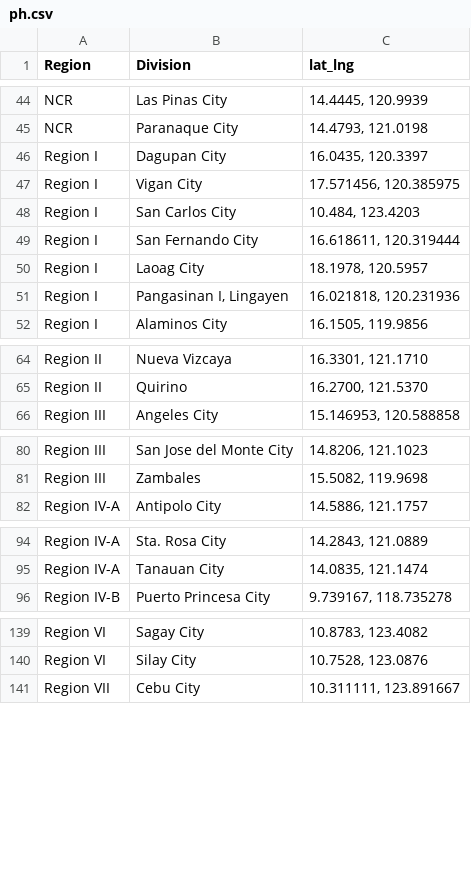
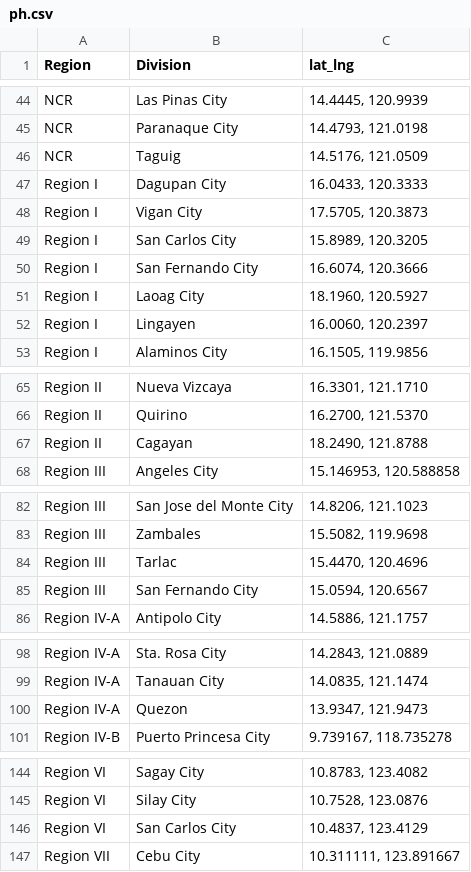
Before and after one commit to dengstamaria/enrollment, a CSV file: ph.csv, drawn as a sheet; only a part is shown, gaps mark what is left out; the diff covers the shown part only.

Commit message:
upload updated ph.csv file

```diff
--- a/ph.csv
+++ b/ph.csv
@@ -45,8 +45,9 @@ NCR,Las Pinas City,"14.4445, 120.9939"
 NCR,Paranaque City,"14.4793, 121.0198"
-Region I,Dagupan City,"16.0435, 120.3397"
-Region I,Vigan City,"17.571456, 120.385975"
-Region I,San Carlos City,"10.484, 123.4203"
-Region I,San Fernando City,"16.618611, 120.319444"
-Region I,Laoag City,"18.1978, 120.5957"
-Region I,"Pangasinan I, Lingayen","16.021818, 120.231936"
+NCR,Taguig,"14.5176, 121.0509"
+Region I,Dagupan City,"16.0433, 120.3333"
+Region I,Vigan City,"17.5705, 120.3873"
+Region I,San Carlos City,"15.8989, 120.3205"
+Region I,San Fernando City,"16.6074, 120.3666"
+Region I,Laoag City,"18.1960, 120.5927"
+Region I,Lingayen,"16.0060, 120.2397"
 Region I,Alaminos City,"16.1505, 119.9856"
@@ -65,2 +66,3 @@ Region II,Nueva Vizcaya,"16.3301, 121.1710"
 Region II,Quirino,"16.2700, 121.5370"
+Region II,Cagayan,"18.2490, 121.8788"
 Region III,Angeles City,"15.146953, 120.588858"
@@ -81,2 +83,4 @@ Region III,San Jose del Monte City,"14.8206, 121.1023"
 Region III,Zambales,"15.5082, 119.9698"
+Region III,Tarlac,"15.4470, 120.4696"
+Region III,San Fernando City,"15.0594, 120.6567"
 Region IV-A,Antipolo City,"14.5886, 121.1757"
@@ -95,2 +99,3 @@ Region IV-A,Sta. Rosa City,"14.2843, 121.0889"
 Region IV-A,Tanauan City,"14.0835, 121.1474"
+Region IV-A,Quezon,"13.9347, 121.9473"
 Region IV-B,Puerto Princesa City,"9.739167, 118.735278"
@@ -140,2 +145,3 @@ Region VI,Sagay City,"10.8783, 123.4082"
 Region VI,Silay City,"10.7528, 123.0876"
+Region VI,San Carlos City,"10.4837, 123.4129"
 Region VII,Cebu City,"10.311111, 123.891667"
```
Also changed, not shown: 1 added row and 4 edited cells elsewhere in this file.
